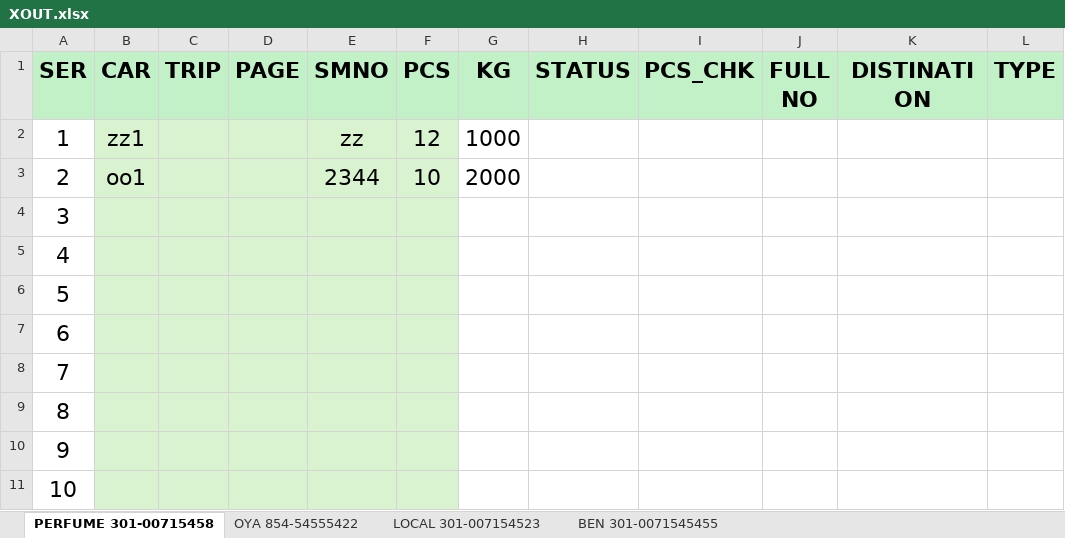
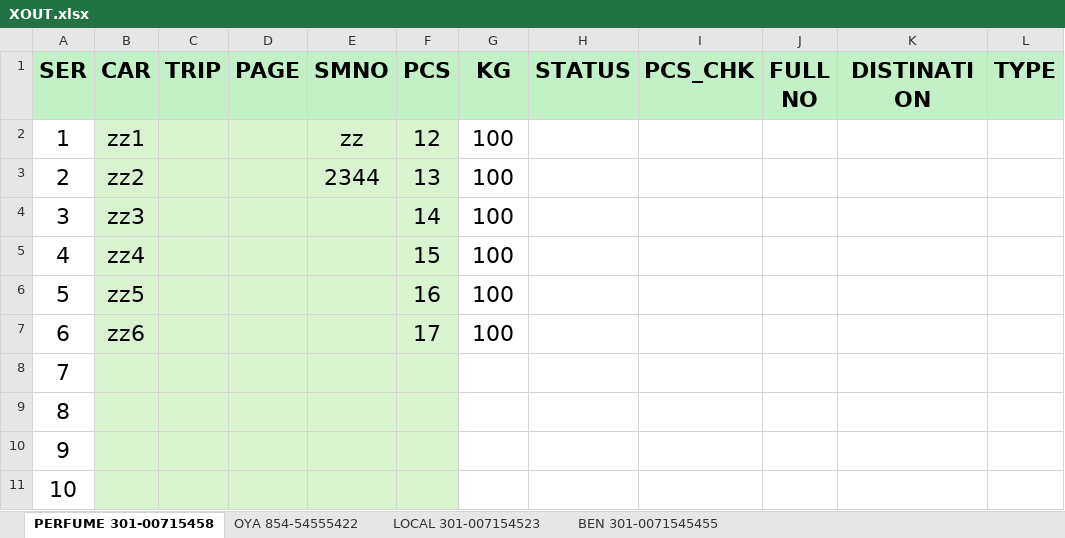
Before and after one commit to ibrimr19/xout-report, an Excel workbook: XOUT.xlsx, sheet PERFUME 301-00715458, drawn as a sheet; only a part is shown; values as stored, in another font and other column widths than the file's, no borders; conditional formats not drawn; the diff names each change by its address in the sheet, - before the commit and + after, or states it on an @@ line.

```diff
--- a/XOUT.xlsx (sheet PERFUME 301-00715458)
+++ b/XOUT.xlsx (sheet PERFUME 301-00715458)
-G2 (KG): 1000
+G2 (KG): 100
-B3 (CAR): oo1
+B3 (CAR): zz2
-F3 (PCS): 10
+F3 (PCS): 13
-G3 (KG): 2000
+G3 (KG): 100
-B4 (CAR): (empty)
+B4 (CAR): zz3
-F4 (PCS): (empty)
+F4 (PCS): 14
-G4:G7 (KG): (empty)
+G4:G7 (KG): 100
-B5 (CAR): (empty)
+B5 (CAR): zz4
-F5 (PCS): (empty)
+F5 (PCS): 15
-B6 (CAR): (empty)
+B6 (CAR): zz5
-F6 (PCS): (empty)
+F6 (PCS): 16
-B7 (CAR): (empty)
+B7 (CAR): zz6
-F7 (PCS): (empty)
+F7 (PCS): 17
```
Also changed, not shown: 1 other file.
